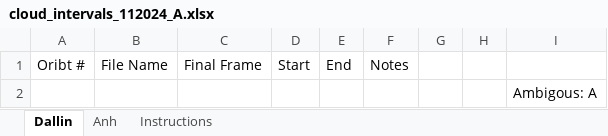
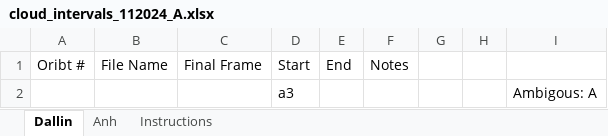
Before and after one commit to anhphanbb/cloud, an Excel workbook: cloud_intervals_112024_A.xlsx, sheet Dallin, drawn as a sheet; values as stored, in another font and other column widths than the file's, no borders; the diff names each change by its address in the sheet, - before the commit and + after, or states it on an @@ line.

```diff
--- a/cloud_intervals_112024_A.xlsx (sheet Dallin)
+++ b/cloud_intervals_112024_A.xlsx (sheet Dallin)
-D2: (empty)
+D2: a3
```
Also changed, not shown: 1 other file.
